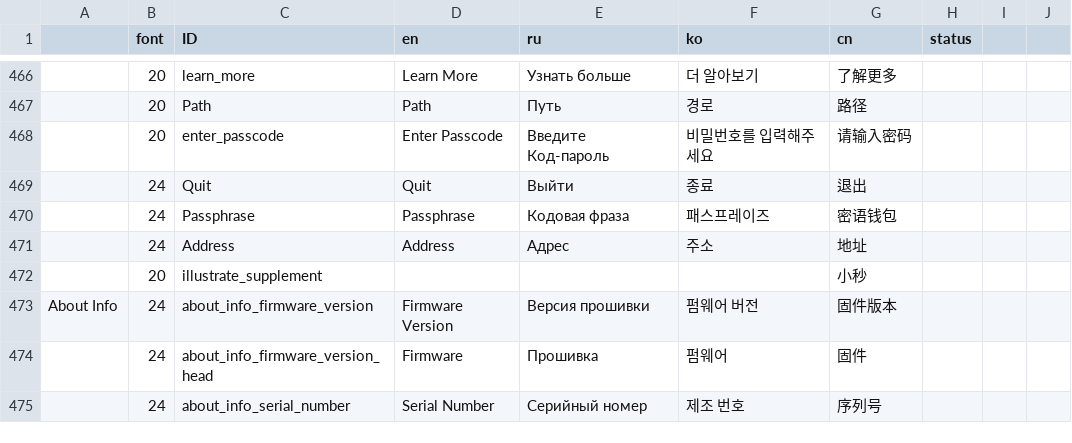
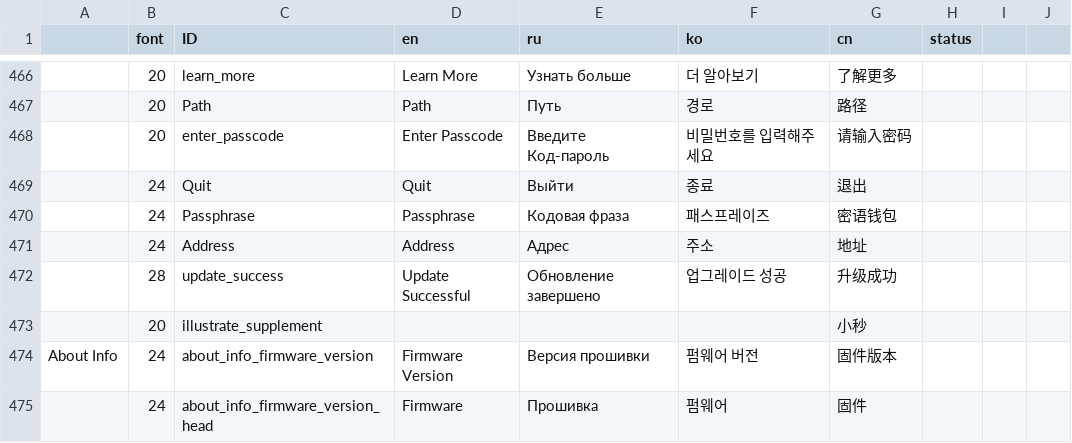
Before and after one commit to KeystoneHQ/keystone3-firmware, a CSV file: src/ui/lv_i18n/data.csv, drawn as a sheet; only a part is shown, gaps mark what is left out; the shorter side is filled out with more unchanged rows; the diff names each change by its address in the sheet, - before the commit and + after, or states it on an @@ line.

Commit message:
update success

```diff
--- a/src/ui/lv_i18n/data.csv
+++ b/src/ui/lv_i18n/data.csv
+row 472:  | 28 | update_success | Update Successful | Обновление завершено | 업그레이드 성공 | 升级成功
```
Also changed, not shown: 3 other files.
